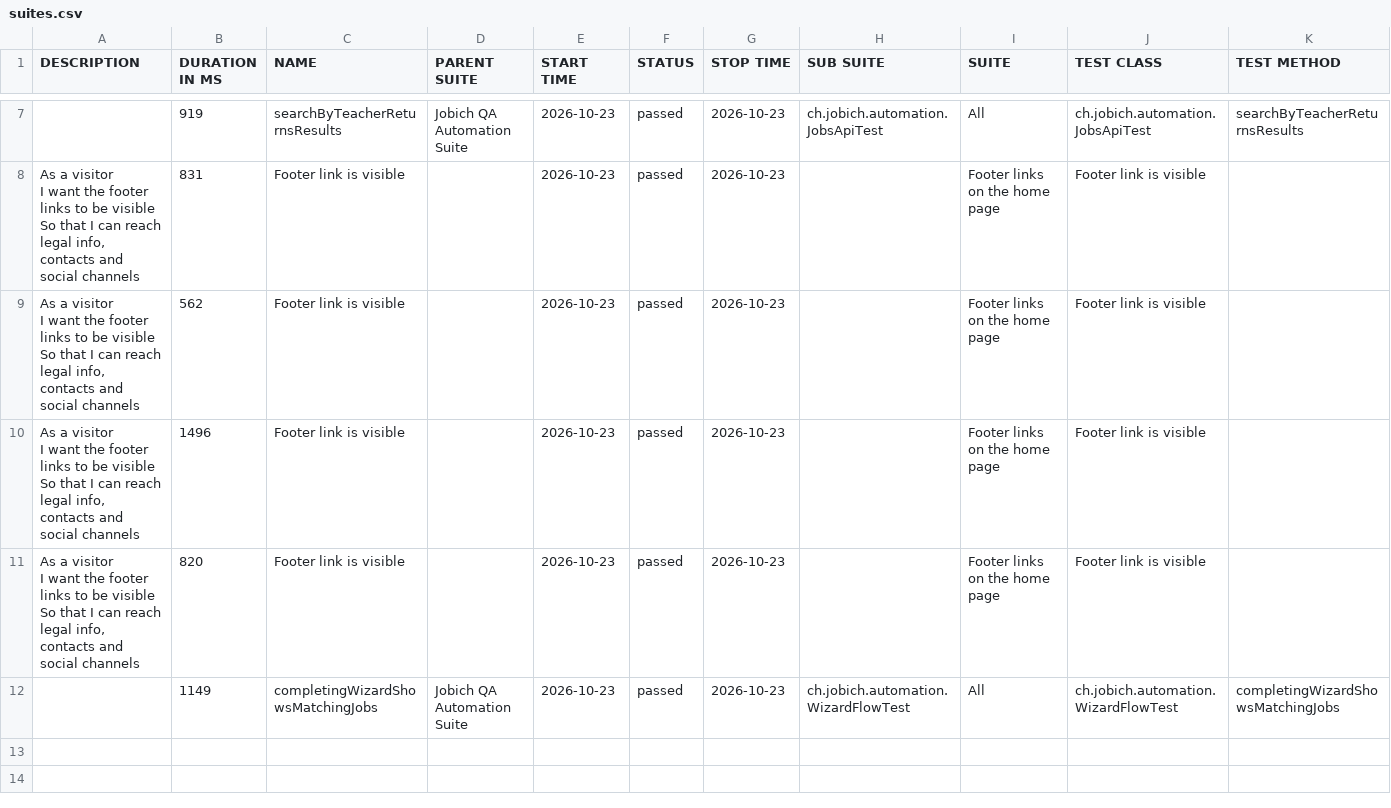
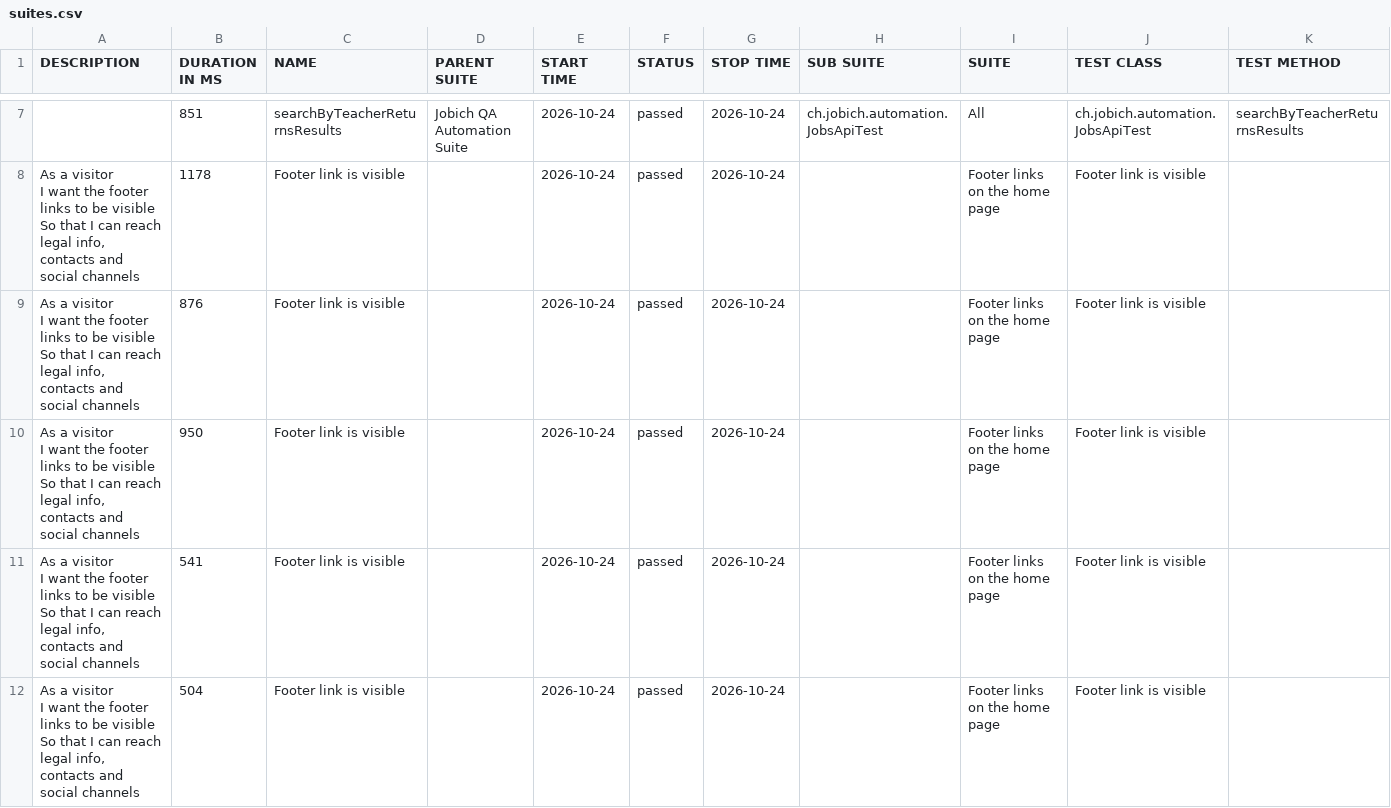
Before and after one commit to aazinchenko/jobich-automation, a CSV file: data/suites.csv, drawn as a sheet; only a part is shown, gaps mark what is left out; the diff covers the shown part only.

```diff
--- a/data/suites.csv
+++ b/data/suites.csv
@@ -11,14 +9,16 @@
-"","919","searchByTeacherReturnsResults","Jobich QA Automation Suite","2026-10-23","passed","2026-10-23","ch.jobich.automation.JobsApiTest","All","ch.jobich.automation.JobsApiTest","searchByTeacherReturnsResults"
-"  As a visitor
-  I want the footer links to be visible
-  So that I can reach legal info, contacts and social channels","831","Footer link is visible","","2026-10-23","passed","2026-10-23","","Footer links on the home page","Footer link is visible",""
-"  As a visitor
-  I want the footer links to be visible
-  So that I can reach legal info, contacts and social channels","562","Footer link is visible","","2026-10-23","passed","2026-10-23","","Footer links on the home page","Footer link is visible",""
-"  As a visitor
-  I want the footer links to be visible
-  So that I can reach legal info, contacts and social channels","1496","Footer link is visible","","2026-10-23","passed","2026-10-23","","Footer links on the home page","Footer link is visible",""
-"  As a visitor
-  I want the footer links to be visible
-  So that I can reach legal info, contacts and social channels","820","Footer link is visible","","2026-10-23","passed","2026-10-23","","Footer links on the home page","Footer link is visible",""
-"","1149","completingWizardShowsMatchingJobs","Jobich QA Automation Suite","2026-10-23","passed","2026-10-23","ch.jobich.automation.WizardFlowTest","All","ch.jobich.automation.WizardFlowTest","completingWizardShowsMatchingJobs"
+"","851","searchByTeacherReturnsResults","Jobich QA Automation Suite","2026-10-24","passed","2026-10-24","ch.jobich.automation.JobsApiTest","All","ch.jobich.automation.JobsApiTest","searchByTeacherReturnsResults"
+"  As a visitor
+  I want the footer links to be visible
+  So that I can reach legal info, contacts and social channels","1178","Footer link is visible","","2026-10-24","passed","2026-10-24","","Footer links on the home page","Footer link is visible",""
+"  As a visitor
+  I want the footer links to be visible
+  So that I can reach legal info, contacts and social channels","876","Footer link is visible","","2026-10-24","passed","2026-10-24","","Footer links on the home page","Footer link is visible",""
+"  As a visitor
+  I want the footer links to be visible
+  So that I can reach legal info, contacts and social channels","950","Footer link is visible","","2026-10-24","passed","2026-10-24","","Footer links on the home page","Footer link is visible",""
+"  As a visitor
+  I want the footer links to be visible
+  So that I can reach legal info, contacts and social channels","541","Footer link is visible","","2026-10-24","passed","2026-10-24","","Footer links on the home page","Footer link is visible",""
+"  As a visitor
+  I want the footer links to be visible
+  So that I can reach legal info, contacts and social channels","504","Footer link is visible","","2026-10-24","passed","2026-10-24","","Footer links on the home page","Footer link is visible",""
```
Also changed, not shown: 2 added rows, 2 removed rows and 9 edited cells elsewhere in this file, 38 other files.
